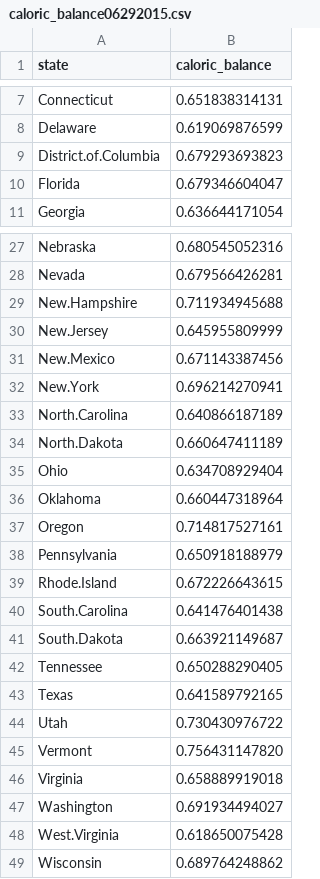
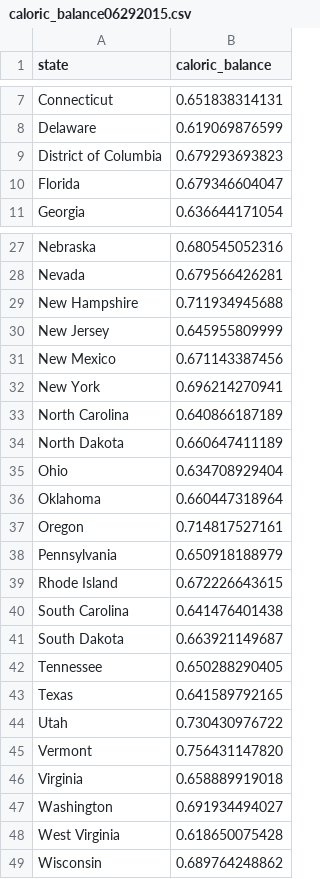
Before and after one commit to andyreagan/lexicocalorimeter-appendix, a CSV file: data/caloric_balance06292015.csv, drawn as a sheet; only a part is shown, gaps mark what is left out.

```diff
--- a/data/caloric_balance06292015.csv
+++ b/data/caloric_balance06292015.csv
@@ -8,3 +8,3 @@ Connecticut,0.651838314131
 Delaware,0.619069876599
-District.of.Columbia,0.679293693823
+District of Columbia,0.679293693823
 Florida,0.679346604047
@@ -28,8 +28,8 @@ Nebraska,0.680545052316
 Nevada,0.679566426281
-New.Hampshire,0.711934945688
-New.Jersey,0.645955809999
-New.Mexico,0.671143387456
-New.York,0.696214270941
-North.Carolina,0.640866187189
-North.Dakota,0.660647411189
+New Hampshire,0.711934945688
+New Jersey,0.645955809999
+New Mexico,0.671143387456
+New York,0.696214270941
+North Carolina,0.640866187189
+North Dakota,0.660647411189
 Ohio,0.634708929404
@@ -38,5 +38,5 @@ Oregon,0.714817527161
 Pennsylvania,0.650918188979
-Rhode.Island,0.672226643615
-South.Carolina,0.641476401438
-South.Dakota,0.663921149687
+Rhode Island,0.672226643615
+South Carolina,0.641476401438
+South Dakota,0.663921149687
 Tennessee,0.650288290405
@@ -47,3 +47,3 @@ Virginia,0.658889919018
 Washington,0.691934494027
-West.Virginia,0.618650075428
+West Virginia,0.618650075428
 Wisconsin,0.689764248862
```
Also changed, not shown: 16 other files.
